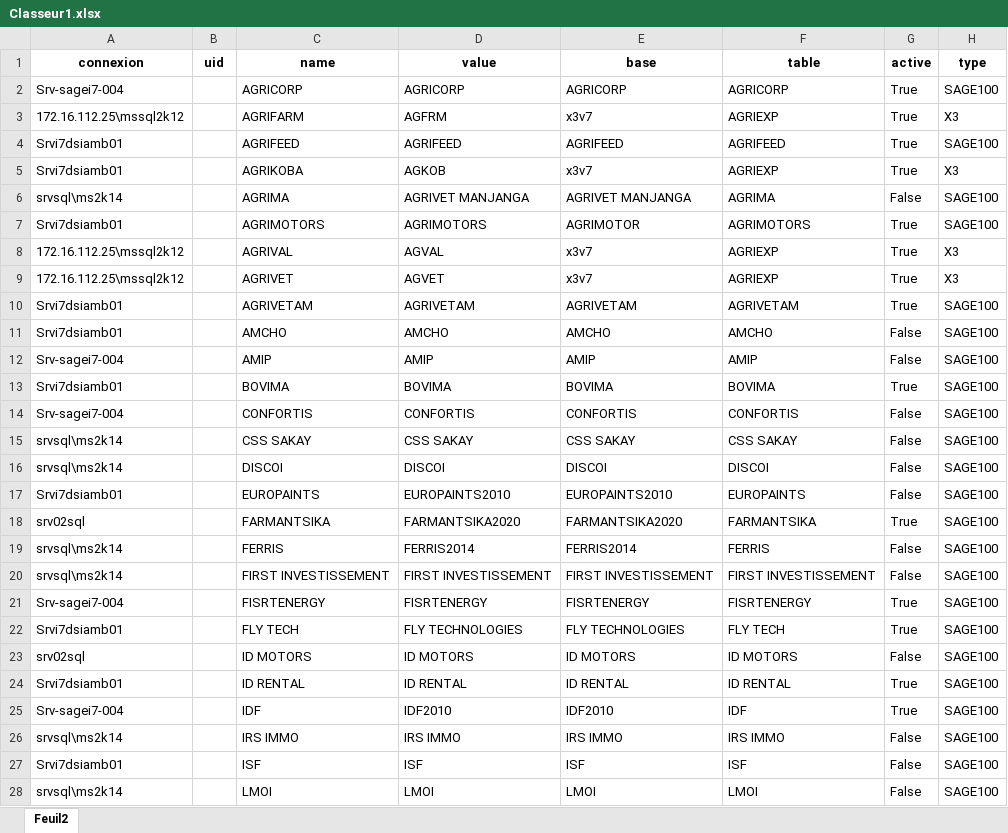
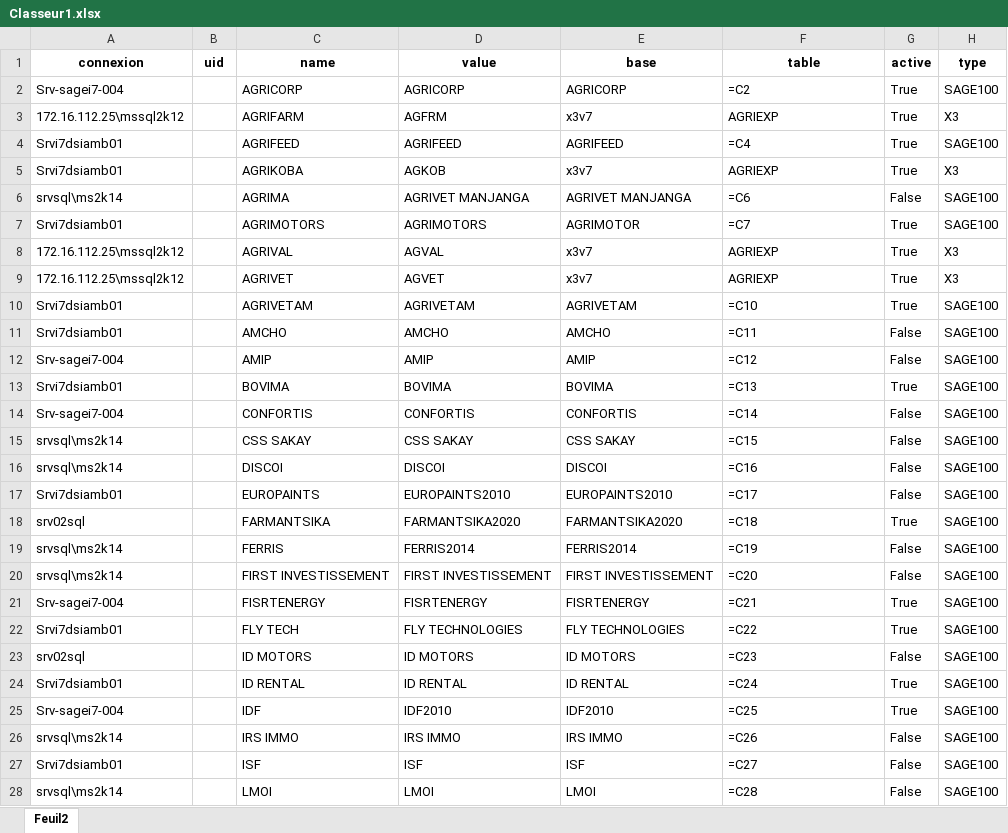
Before and after one commit to Group-ITDevSuccess/Automatisation-remont-e-balances-g-n-rales-standardis-es-et-consolidation, an Excel workbook: storage/Classeur1.xlsx, sheet Feuil2, drawn as a sheet; only a part is shown; values as stored, in another font and other column widths than the file's, no borders; formulas without a stored value are shown as written; the diff covers the shown part only; the diff names each change by its address in the sheet, - before the commit and + after, or states it on an @@ line.

```diff
--- a/storage/Classeur1.xlsx (sheet Feuil2)
+++ b/storage/Classeur1.xlsx (sheet Feuil2)
-F2 (table): AGRICORP
+F2 (table): =C2
-F4 (table): AGRIFEED
+F4 (table): =C4
-F6 (table): AGRIMA
+F6 (table): =C6
-F7 (table): AGRIMOTORS
+F7 (table): =C7
-F10 (table): AGRIVETAM
+F10 (table): =C10
-F11 (table): AMCHO
+F11 (table): =C11
-F12 (table): AMIP
+F12 (table): =C12
-F13 (table): BOVIMA
+F13 (table): =C13
-F14 (table): CONFORTIS
+F14 (table): =C14
-F15 (table): CSS SAKAY
+F15 (table): =C15
-F16 (table): DISCOI
+F16 (table): =C16
-F17 (table): EUROPAINTS
+F17 (table): =C17
-F18 (table): FARMANTSIKA
+F18 (table): =C18
-F19 (table): FERRIS
+F19 (table): =C19
-F20 (table): FIRST INVESTISSEMENT
+F20 (table): =C20
-F21 (table): FISRTENERGY
+F21 (table): =C21
-F22 (table): FLY TECH
+F22 (table): =C22
-F23 (table): ID MOTORS
+F23 (table): =C23
-F24 (table): ID RENTAL
+F24 (table): =C24
-F25 (table): IDF
+F25 (table): =C25
-F26 (table): IRS IMMO
+F26 (table): =C26
-F27 (table): ISF
+F27 (table): =C27
-F28 (table): LMOI
+F28 (table): =C28
```
Also changed, not shown: 11 edited cells elsewhere in this sheet, 4 other files.
